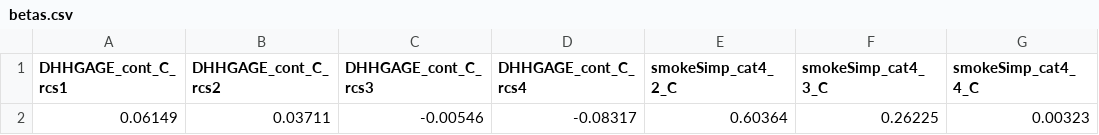
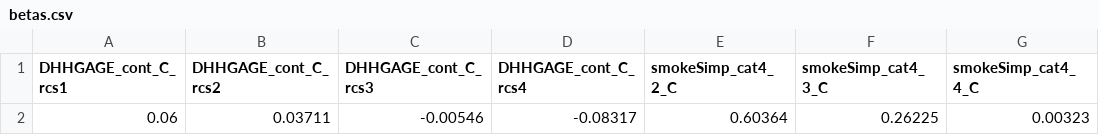
Before and after one commit to asifriazminhas/pbl-calculator-engine-assets, a CSV file: MPoRTv2-PUMF/male/betas.csv, drawn as a sheet; only a part is shown; the diff names each change by its address in the sheet, - before the commit and + after, or states it on an @@ line.

```diff
--- a/MPoRTv2-PUMF/male/betas.csv
+++ b/MPoRTv2-PUMF/male/betas.csv
-A2 (DHHGAGE_cont_C_rcs1): 0.06149
+A2 (DHHGAGE_cont_C_rcs1): 0.06
```
Also changed, not shown: 1 other file.
